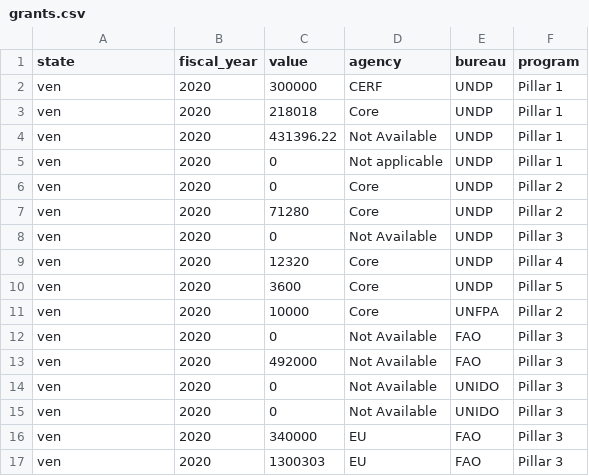
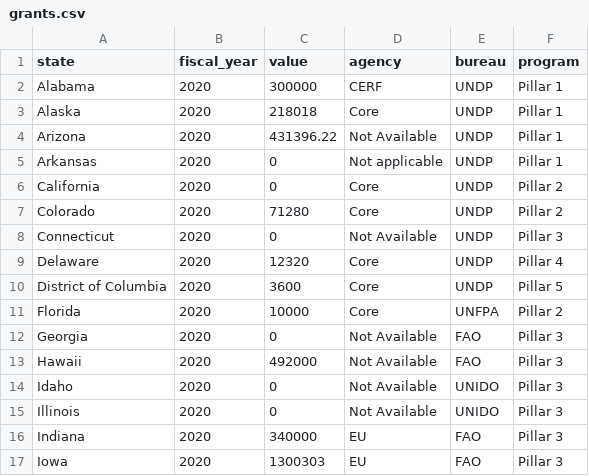
Before and after one commit to ather-mahmood/DCO-Project, a CSV file: grants.csv, drawn as a sheet.

Commit message:
Add files via upload

```diff
--- a/grants.csv
+++ b/grants.csv
@@ -1,17 +1,17 @@
 state,fiscal_year,value,agency,bureau,program
-ven,2020,300000,CERF,UNDP,Pillar 1
-ven,2020,218018,Core,UNDP,Pillar 1
-ven,2020,431396.22,Not Available,UNDP,Pillar 1
-ven,2020,0,Not applicable,UNDP,Pillar 1
-ven,2020,0,Core,UNDP,Pillar 2
-ven,2020,71280,Core,UNDP,Pillar 2
-ven,2020,0,Not Available,UNDP,Pillar 3
-ven,2020,12320,Core,UNDP,Pillar 4
-ven,2020,3600,Core,UNDP,Pillar 5
-ven,2020,10000,Core,UNFPA,Pillar 2
-ven,2020,0,Not Available,FAO,Pillar 3
-ven,2020,492000,Not Available,FAO,Pillar 3
-ven,2020,0,Not Available,UNIDO,Pillar 3
-ven,2020,0,Not Available,UNIDO,Pillar 3
-ven,2020,340000,EU,FAO,Pillar 3
-ven,2020,1300303,EU,FAO,Pillar 3
+Alabama,2020,300000,CERF,UNDP,Pillar 1
+Alaska,2020,218018,Core,UNDP,Pillar 1
+Arizona,2020,431396.22,Not Available,UNDP,Pillar 1
+Arkansas,2020,0,Not applicable,UNDP,Pillar 1
+California,2020,0,Core,UNDP,Pillar 2
+Colorado,2020,71280,Core,UNDP,Pillar 2
+Connecticut,2020,0,Not Available,UNDP,Pillar 3
+Delaware,2020,12320,Core,UNDP,Pillar 4
+District of Columbia,2020,3600,Core,UNDP,Pillar 5
+Florida,2020,10000,Core,UNFPA,Pillar 2
+Georgia,2020,0,Not Available,FAO,Pillar 3
+Hawaii,2020,492000,Not Available,FAO,Pillar 3
+Idaho,2020,0,Not Available,UNIDO,Pillar 3
+Illinois,2020,0,Not Available,UNIDO,Pillar 3
+Indiana,2020,340000,EU,FAO,Pillar 3
+Iowa,2020,1300303,EU,FAO,Pillar 3
```
